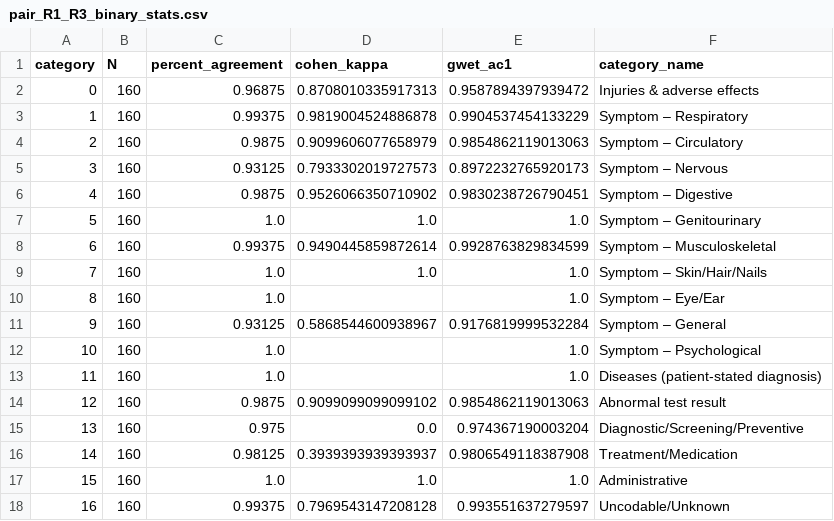
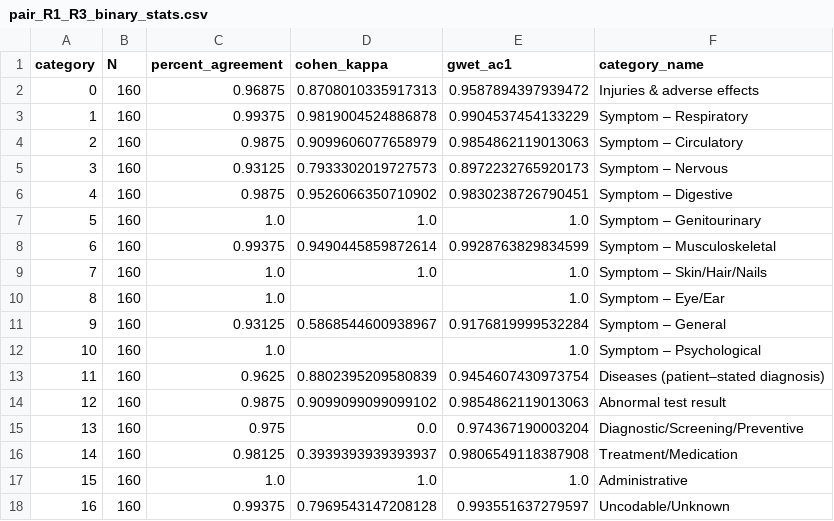
Before and after one commit to reblocke/Hypercap-CC-NLP, a CSV file: Annotation/Full Annotations/Agreement Metrics/pair_R1_R3_binary_stats.csv, drawn as a sheet.

Commit message:
notebook: refresh human-rater agreement artifacts

```diff
--- a/Annotation/Full Annotations/Agreement Metrics/pair_R1_R3_binary_stats.csv
+++ b/Annotation/Full Annotations/Agreement Metrics/pair_R1_R3_binary_stats.csv
@@ -12,3 +12,3 @@ category,N,percent_agreement,cohen_kappa,gwet_ac1,category_name
 10,160,1.0,,1.0,Symptom – Psychological
-11,160,1.0,,1.0,Diseases (patient-stated diagnosis)
+11,160,0.9625,0.8802395209580839,0.9454607430973754,Diseases (patient–stated diagnosis)
 12,160,0.9875,0.9099099099099102,0.9854862119013063,Abnormal test result
```
Also changed, not shown: Annotation/Full Annotations/Agreement Metrics/all3_multirater_ac1_by_category.csv, Annotation/Full Annotations/Agreement Metrics/pair_R1_R2_binary_stats.csv, 2 other files.
